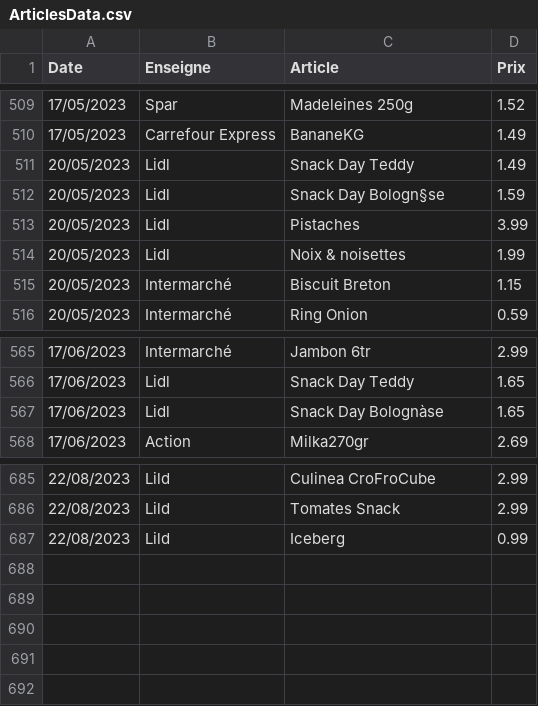
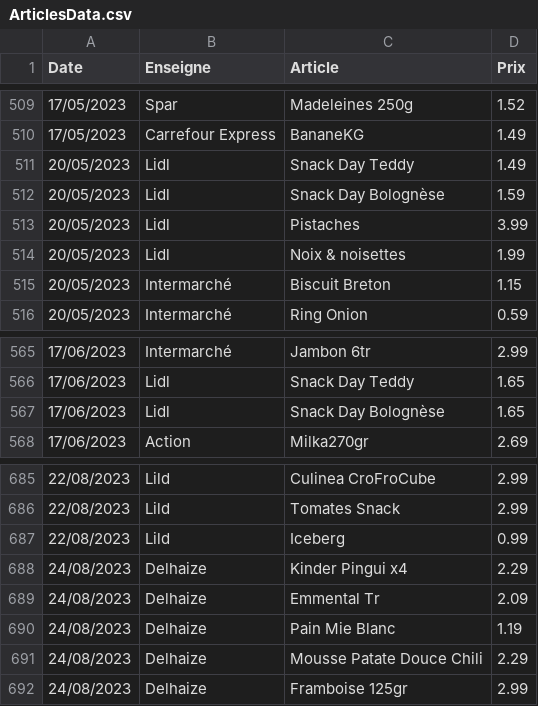
Before and after one commit to TuxStory/ComPrix, a CSV file: ArticlesData.csv, drawn as a sheet; only a part is shown, gaps mark what is left out.

```diff
--- a/ArticlesData.csv
+++ b/ArticlesData.csv
@@ -511,3 +511,3 @@ Date,Enseigne,Article,Prix
 20/05/2023,Lidl,Snack Day Teddy,1.49
-20/05/2023,Lidl,Snack Day Bologn§se,1.59
+20/05/2023,Lidl,Snack Day Bolognèse,1.59
 20/05/2023,Lidl,Pistaches,3.99
@@ -566,3 +566,3 @@ Date,Enseigne,Article,Prix
 17/06/2023,Lidl,Snack Day Teddy,1.65
-17/06/2023,Lidl,Snack Day Bolognàse,1.65
+17/06/2023,Lidl,Snack Day Bolognèse,1.65
 17/06/2023,Action,Milka270gr,2.69
@@ -687 +687,6 @@ Date,Enseigne,Article,Prix
 22/08/2023,Lild,Iceberg,0.99
+24/08/2023,Delhaize,Kinder Pingui x4,2.29
+24/08/2023,Delhaize,Emmental Tr,2.09
+24/08/2023,Delhaize,Pain Mie Blanc,1.19
+24/08/2023,Delhaize,Mousse Patate Douce Chili,2.29
+24/08/2023,Delhaize,Framboise 125gr,2.99
```
Also changed, not shown: 2 other files.
